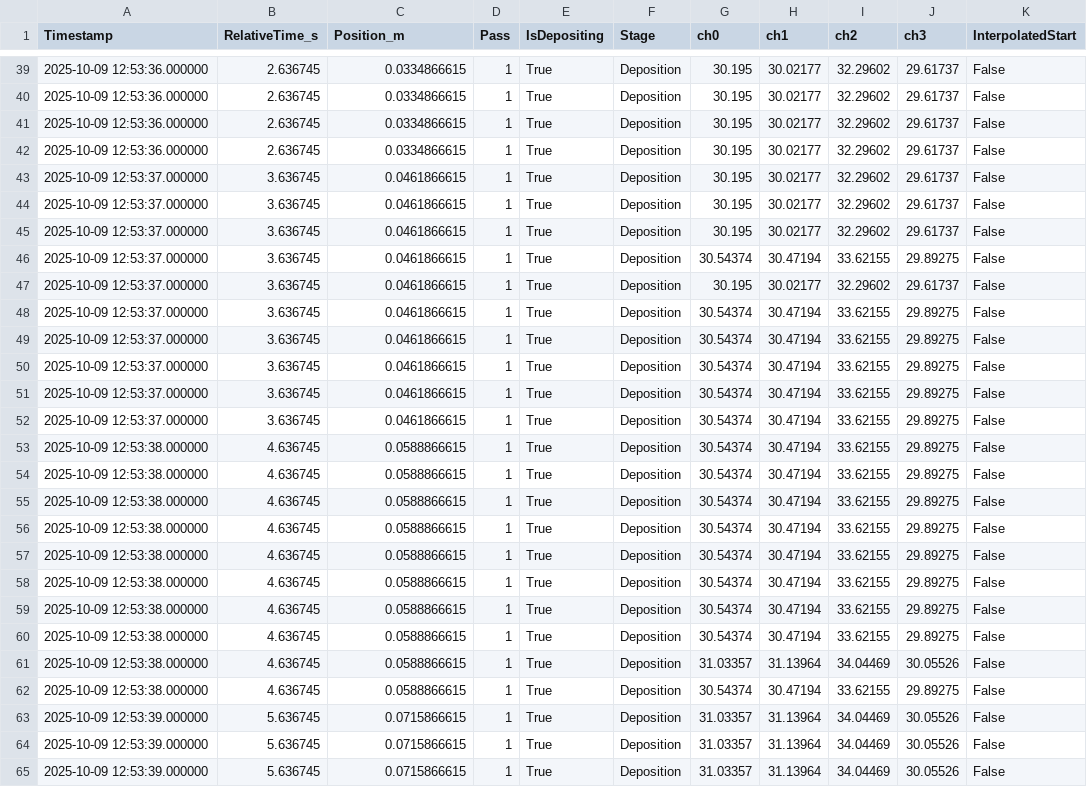
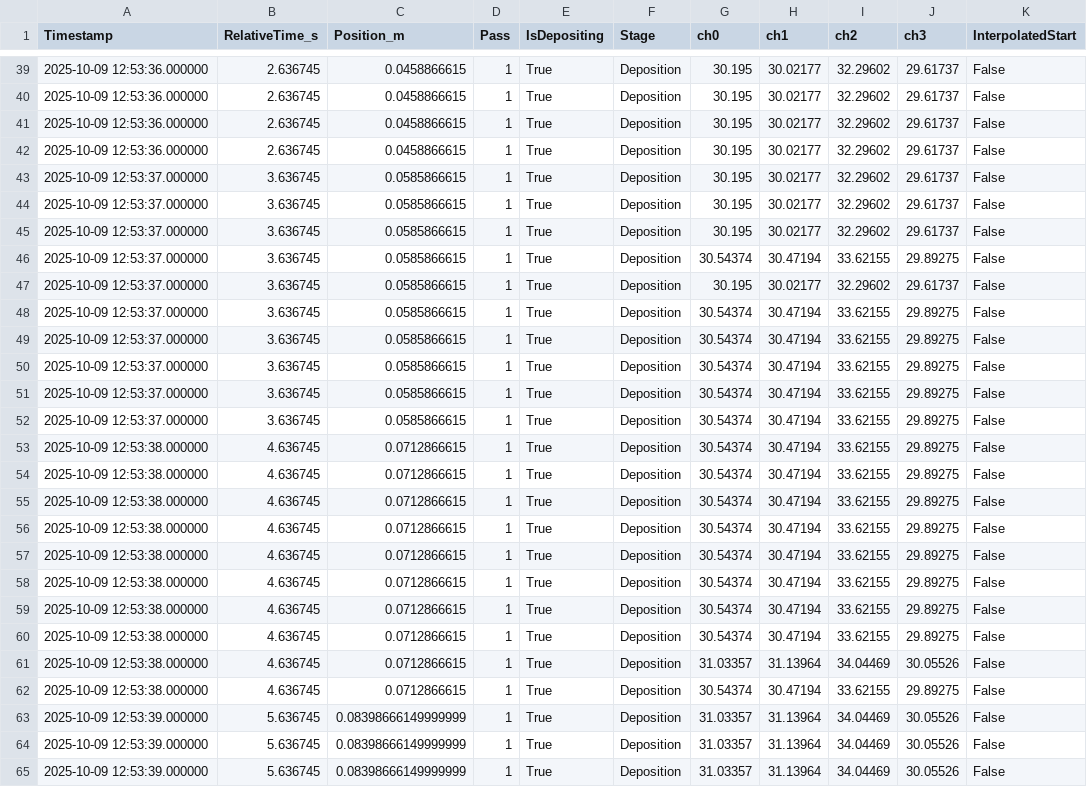
Before and after one commit to 11khanlon/GRAPH_THERMAL_MODEL, a CSV file: A36Steel_Info/ThermalData/Processed/Pass_1/Thermocouples_Pass1.csv (was Python/ThermalData/Processed/Pass_1/Thermocouples_Pass1.csv), drawn as a sheet; only a part is shown, gaps mark what is left out; the diff covers the shown part only; the diff names each change by its address in the sheet, - before the commit and + after, or states it on an @@ line.

```diff
--- a/Python/ThermalData/Processed/Pass_1/Thermocouples_Pass1.csv
+++ b/A36Steel_Info/ThermalData/Processed/Pass_1/Thermocouples_Pass1.csv
-C39:C42 (Position_m): 0.0334866615
+C39:C42 (Position_m): 0.0458866615
-C43:C52 (Position_m): 0.0461866615
+C43:C52 (Position_m): 0.0585866615
-C53:C62 (Position_m): 0.0588866615
+C53:C62 (Position_m): 0.0712866615
-C63:C65 (Position_m): 0.0715866615
+C63:C65 (Position_m): 0.08398666149999999
```
Also changed, not shown: 74 edited cells elsewhere in this file, A36Steel_Info/ThermalData/Processed/Pass_1/A700_Pass1.csv, A36Steel_Info/ThermalData/Processed/Pass_1/Fronius_Pass1.csv, 43 other files.
